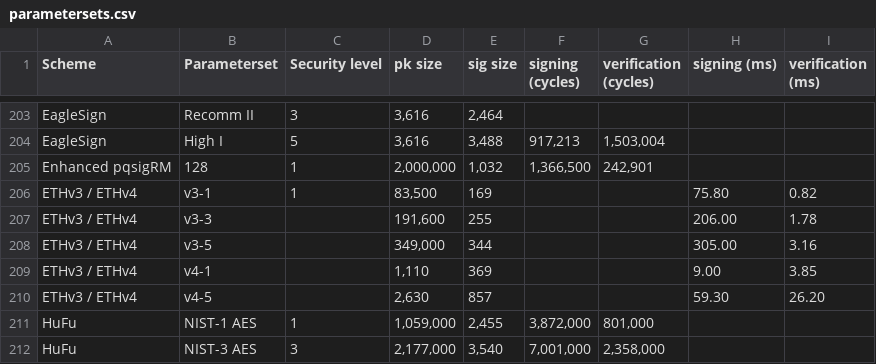
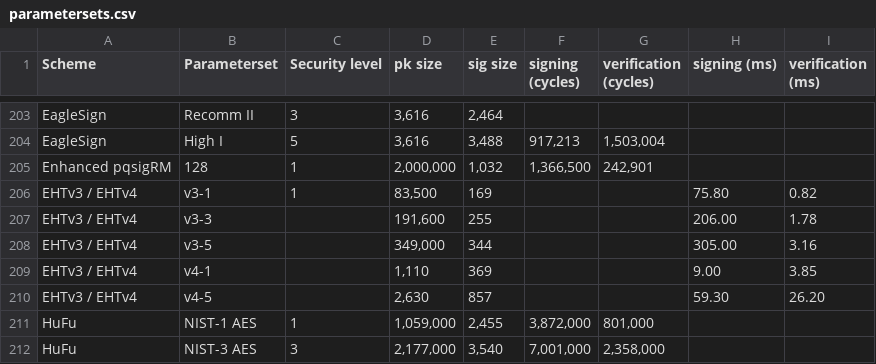
Before and after one commit to PQShield/nist-sigs-zoo, a CSV file: data/parametersets.csv, drawn as a sheet; only a part is shown, gaps mark what is left out.

Commit message:
Fix typo: ETH -> EHT

```diff
--- a/data/parametersets.csv
+++ b/data/parametersets.csv
@@ -205,7 +205,7 @@ EagleSign,High I,5,"3,616","3,488","917,213","1,503,004",,
 Enhanced pqsigRM,128,1,"2,000,000","1,032","1,366,500","242,901",,
-ETHv3 / ETHv4,v3-1,1,"83,500",169,,,75.80,0.82
-ETHv3 / ETHv4,v3-3,,"191,600",255,,,206.00,1.78
-ETHv3 / ETHv4,v3-5,,"349,000",344,,,305.00,3.16
-ETHv3 / ETHv4,v4-1,,"1,110",369,,,9.00,3.85
-ETHv3 / ETHv4,v4-5,,"2,630",857,,,59.30,26.20
+EHTv3 / EHTv4,v3-1,1,"83,500",169,,,75.80,0.82
+EHTv3 / EHTv4,v3-3,,"191,600",255,,,206.00,1.78
+EHTv3 / EHTv4,v3-5,,"349,000",344,,,305.00,3.16
+EHTv3 / EHTv4,v4-1,,"1,110",369,,,9.00,3.85
+EHTv3 / EHTv4,v4-5,,"2,630",857,,,59.30,26.20
 HuFu,NIST-1 AES,1,"1,059,000","2,455","3,872,000","801,000",,
```
